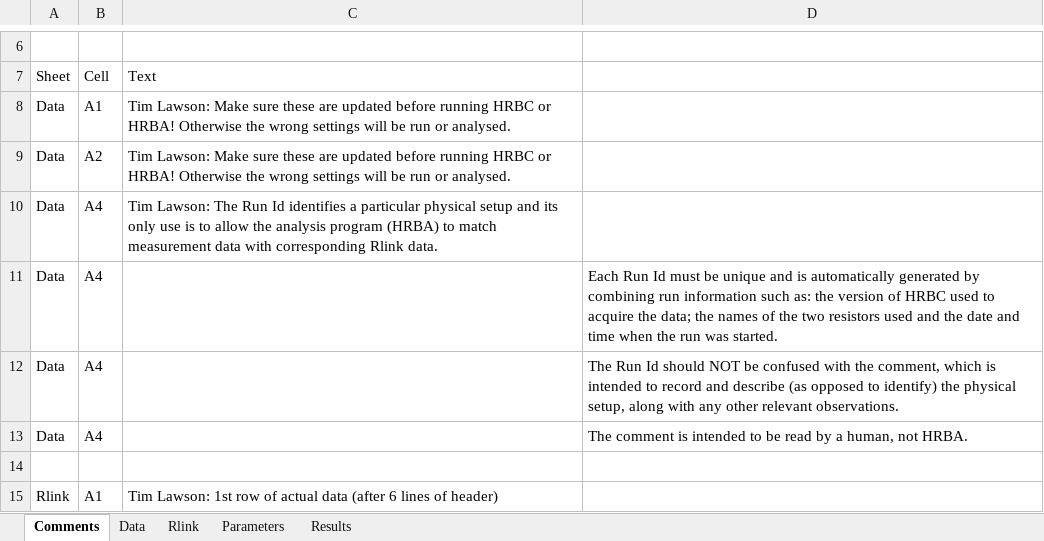
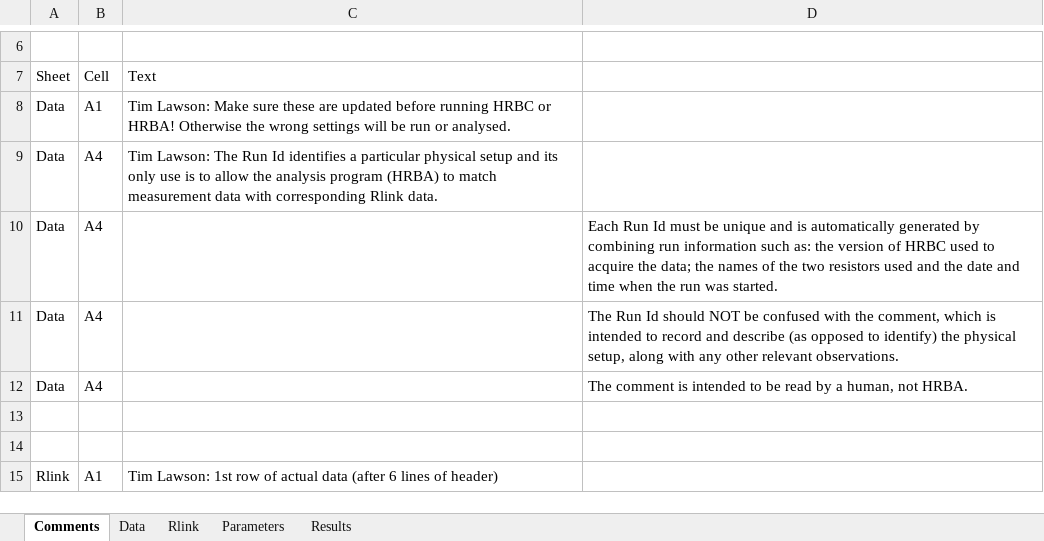
Before and after one commit to tblawson/HRBC, an Excel workbook: HRBC_template.xlsx, sheet Comments, drawn as a sheet; only a part is shown, gaps mark what is left out; values as stored, in another font and other column widths than the file's, no borders; removed rows and columns are numbered as before the commit, all else as after; the diff names each change by its address in the sheet, - before the commit and + after, or states it on an @@ line.

```diff
--- a/HRBC_template.xlsx (sheet Comments)
+++ b/HRBC_template.xlsx (sheet Comments)
-row 9: Data | A2 | Tim Lawson: Make sure these are updated before running HRBC or HRBA! Otherwise the wrong settings will be run or analysed.
+row 13: (empty)
```
Also changed, not shown: sheet Data.
